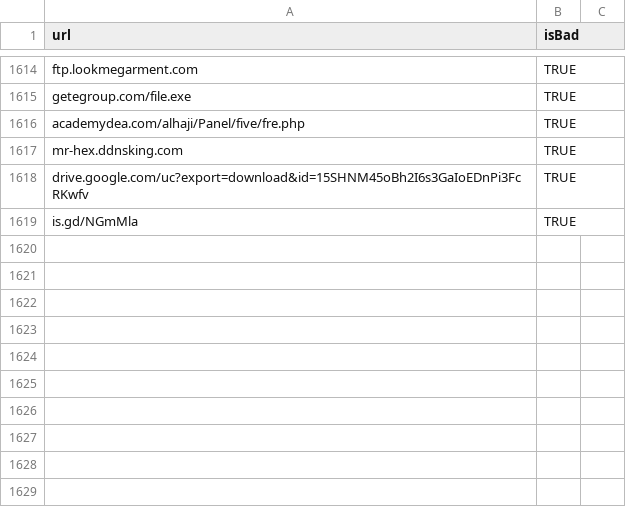
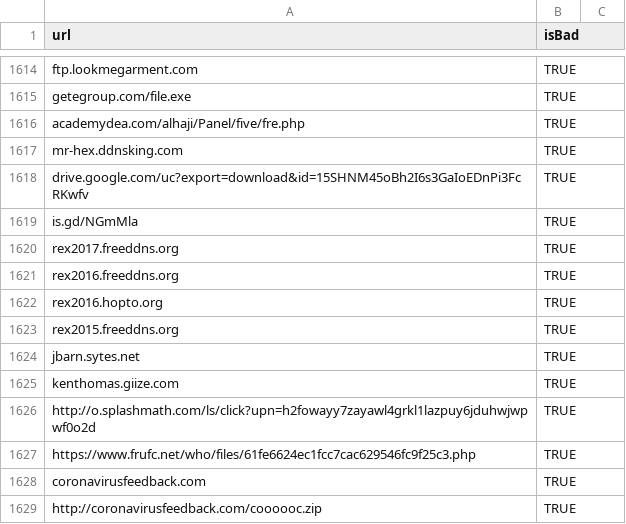
Before and after one commit to splunk/ta-covidiocs, a CSV file: TA-covidIOCs/lookups/COVIDurls.csv, drawn as a sheet; only a part is shown, gaps mark what is left out.

```diff
--- a/TA-covidIOCs/lookups/COVIDurls.csv
+++ b/TA-covidIOCs/lookups/COVIDurls.csv
@@ -1619 +1619,11 @@ drive.google.com/uc?export=download&id=15SHNM45oBh2I6s3GaIoEDnPi3FcRKwfv,TRUE
 is.gd/NGmMla,TRUE
+rex2017.freeddns.org,TRUE
+rex2016.freeddns.org,TRUE
+rex2016.hopto.org,TRUE
+rex2015.freeddns.org,TRUE
+jbarn.sytes.net,TRUE
+kenthomas.giize.com,TRUE
+http://o.splashmath.com/ls/click?upn=h2fowayy7zayawl4grkl1lazpuy6jduhwjwpwf0o2d,TRUE
+https://www.frufc.net/who/files/61fe6624ec1fcc7cac629546fc9f25c3.php,TRUE
+coronavirusfeedback.com,TRUE
+http://coronavirusfeedback.com/coooooc.zip,TRUE
```
Also changed, not shown: TA-covidIOCs/lookups/COVIDhashes.csv, TA-covidIOCs/lookups/COVIDips.csv, 7 other files.
